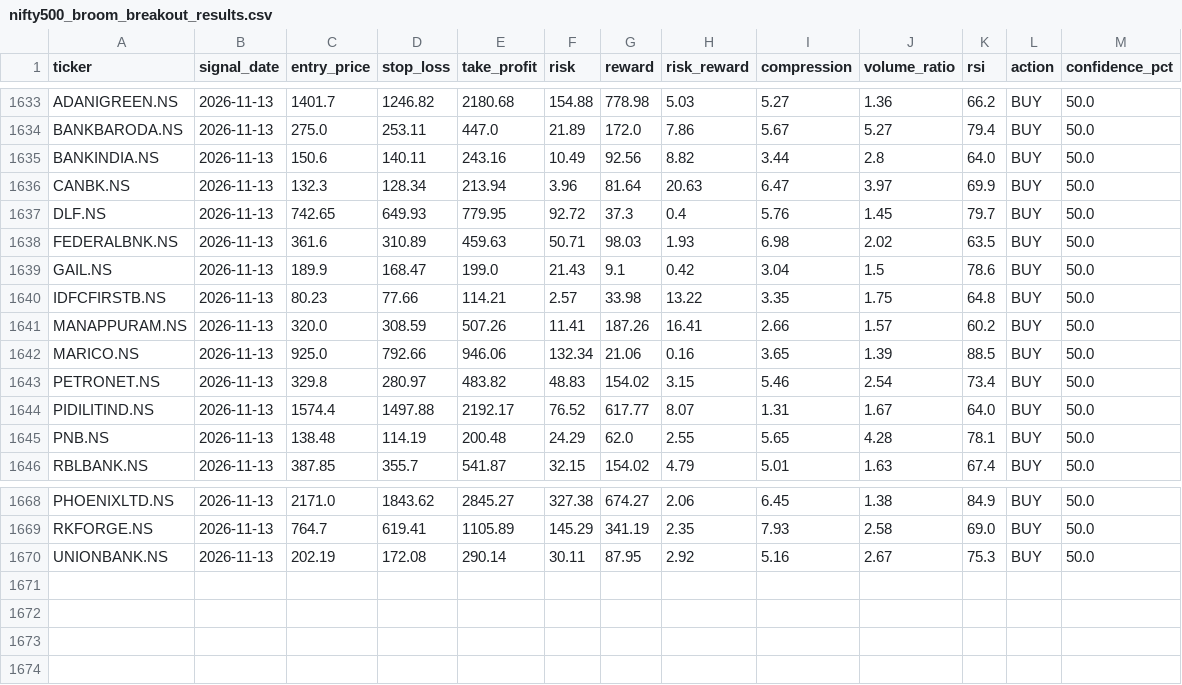
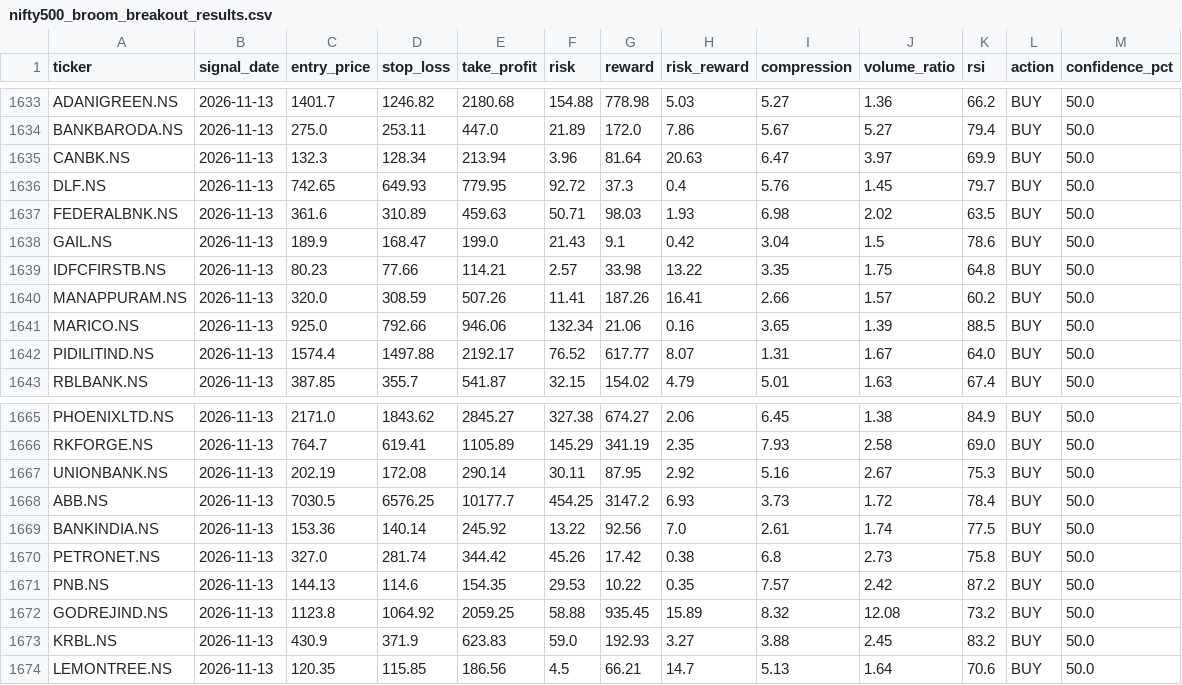
Before and after one commit to kira-stockmarket/ema-backtest, a CSV file: nifty500_broom_breakout_results.csv, drawn as a sheet; only a part is shown, gaps mark what is left out.

```diff
--- a/nifty500_broom_breakout_results.csv
+++ b/nifty500_broom_breakout_results.csv
@@ -1634,3 +1634,2 @@ ADANIGREEN.NS,2026-11-13,1401.7,1246.82,2180.68,154.88,778.98,5.03,5.27,1.36,66.
 BANKBARODA.NS,2026-11-13,275.0,253.11,447.0,21.89,172.0,7.86,5.67,5.27,79.4,BUY,50.0
-BANKINDIA.NS,2026-11-13,150.6,140.11,243.16,10.49,92.56,8.82,3.44,2.8,64.0,BUY,50.0
 CANBK.NS,2026-11-13,132.3,128.34,213.94,3.96,81.64,20.63,6.47,3.97,69.9,BUY,50.0
@@ -1642,5 +1641,3 @@ MANAPPURAM.NS,2026-11-13,320.0,308.59,507.26,11.41,187.26,16.41,2.66,1.57,60.2,B
 MARICO.NS,2026-11-13,925.0,792.66,946.06,132.34,21.06,0.16,3.65,1.39,88.5,BUY,50.0
-PETRONET.NS,2026-11-13,329.8,280.97,483.82,48.83,154.02,3.15,5.46,2.54,73.4,BUY,50.0
 PIDILITIND.NS,2026-11-13,1574.4,1497.88,2192.17,76.52,617.77,8.07,1.31,1.67,64.0,BUY,50.0
-PNB.NS,2026-11-13,138.48,114.19,200.48,24.29,62.0,2.55,5.65,4.28,78.1,BUY,50.0
 RBLBANK.NS,2026-11-13,387.85,355.7,541.87,32.15,154.02,4.79,5.01,1.63,67.4,BUY,50.0
@@ -1670 +1667,8 @@ RKFORGE.NS,2026-11-13,764.7,619.41,1105.89,145.29,341.19,2.35,7.93,2.58,69.0,BUY
 UNIONBANK.NS,2026-11-13,202.19,172.08,290.14,30.11,87.95,2.92,5.16,2.67,75.3,BUY,50.0
+ABB.NS,2026-11-13,7030.5,6576.25,10177.7,454.25,3147.2,6.93,3.73,1.72,78.4,BUY,50.0
+BANKINDIA.NS,2026-11-13,153.36,140.14,245.92,13.22,92.56,7.0,2.61,1.74,77.5,BUY,50.0
+PETRONET.NS,2026-11-13,327.0,281.74,344.42,45.26,17.42,0.38,6.8,2.73,75.8,BUY,50.0
+PNB.NS,2026-11-13,144.13,114.6,154.35,29.53,10.22,0.35,7.57,2.42,87.2,BUY,50.0
+GODREJIND.NS,2026-11-13,1123.8,1064.92,2059.25,58.88,935.45,15.89,8.32,12.08,73.2,BUY,50.0
+KRBL.NS,2026-11-13,430.9,371.9,623.83,59.0,192.93,3.27,3.88,2.45,83.2,BUY,50.0
+LEMONTREE.NS,2026-11-13,120.35,115.85,186.56,4.5,66.21,14.7,5.13,1.64,70.6,BUY,50.0
```
Also changed, not shown: paper_trade_history.csv, 2 other files.
